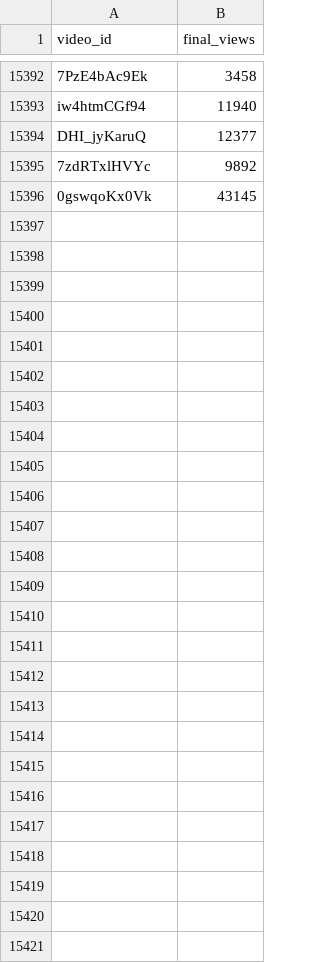
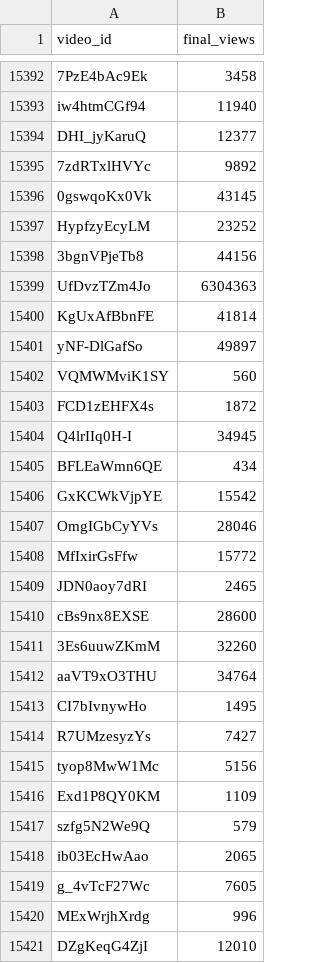
Before and after one commit to jaskiratkalra26/Youtube-Data-Extraction-Pipeline, a CSV file: final_data.csv, drawn as a sheet; only a part is shown, gaps mark what is left out; the diff names each change by its address in the sheet, - before the commit and + after, or states it on an @@ line.

```diff
--- a/final_data.csv
+++ b/final_data.csv
+row 15397: HypfzyEcyLM | 23252
+row 15398: 3bgnVPjeTb8 | 44156
+row 15399: UfDvzTZm4Jo | 6304363
+row 15400: KgUxAfBbnFE | 41814
+row 15401: yNF-DlGafSo | 49897
+row 15402: VQMWMviK1SY | 560
+row 15403: FCD1zEHFX4s | 1872
+row 15404: Q4lrIIq0H-I | 34945
+row 15405: BFLEaWmn6QE | 434
+row 15406: GxKCWkVjpYE | 15542
+row 15407: OmgIGbCyYVs | 28046
+row 15408: MfIxirGsFfw | 15772
+row 15409: JDN0aoy7dRI | 2465
+row 15410: cBs9nx8EXSE | 28600
+row 15411: 3Es6uuwZKmM | 32260
+row 15412: aaVT9xO3THU | 34764
+row 15413: CI7bIvnywHo | 1495
+row 15414: R7UMzesyzYs | 7427
+row 15415: tyop8MwW1Mc | 5156
+row 15416: Exd1P8QY0KM | 1109
+row 15417: szfg5N2We9Q | 579
+row 15418: ib03EcHwAao | 2065
+row 15419: g_4vTcF27Wc | 7605
+row 15420: MExWrjhXrdg | 996
+row 15421: DZgKeqG4ZjI | 12010
```
Also changed, not shown: dataset.csv, hour1_data.csv, 1 other file.
